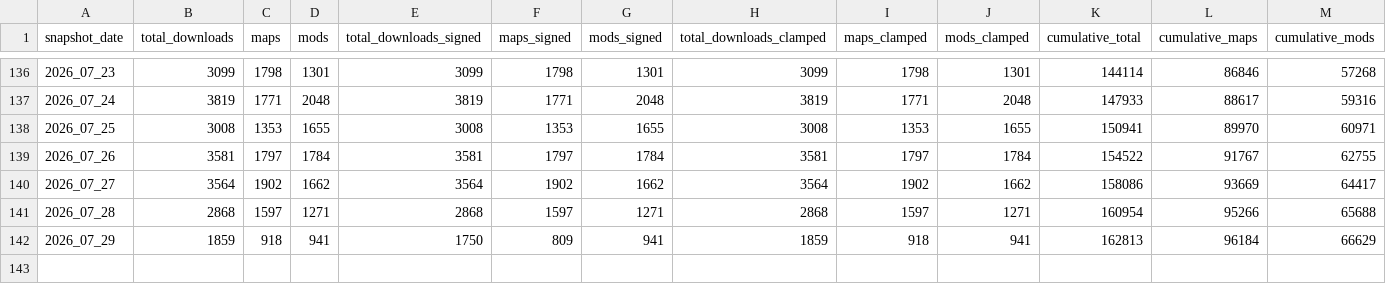
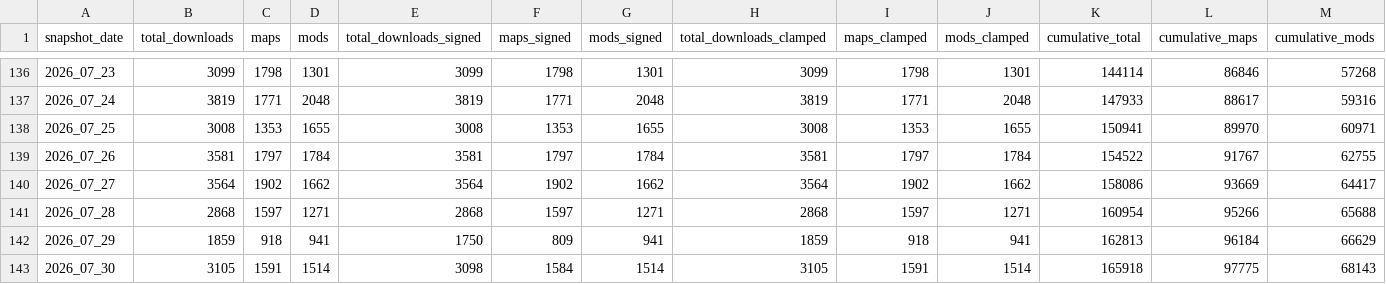
Before and after one commit to j4lambert/The-Railyard, a CSV file: analytics/assets_by_day.csv, drawn as a sheet; only a part is shown, gaps mark what is left out; rows hold the shown columns only; the diff names each change by its address in the sheet, - before the commit and + after, or states it on an @@ line.

```diff
--- a/analytics/assets_by_day.csv
+++ b/analytics/assets_by_day.csv
+row 143: 2026_07_30 | 3105 | 1591 | 1514 | 3098 | 1584 | 1514 | 3105 | 1591 | 1514 | 165918 | 97775 | 68143
```
Also changed, not shown: analytics/authors_by_day.csv, analytics/most_popular_by_day.csv, 23 other files.
